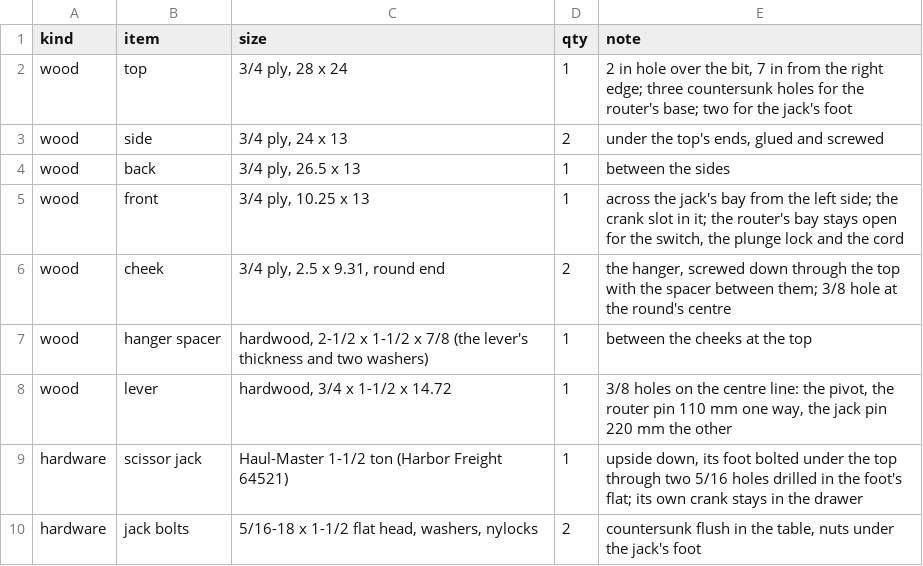
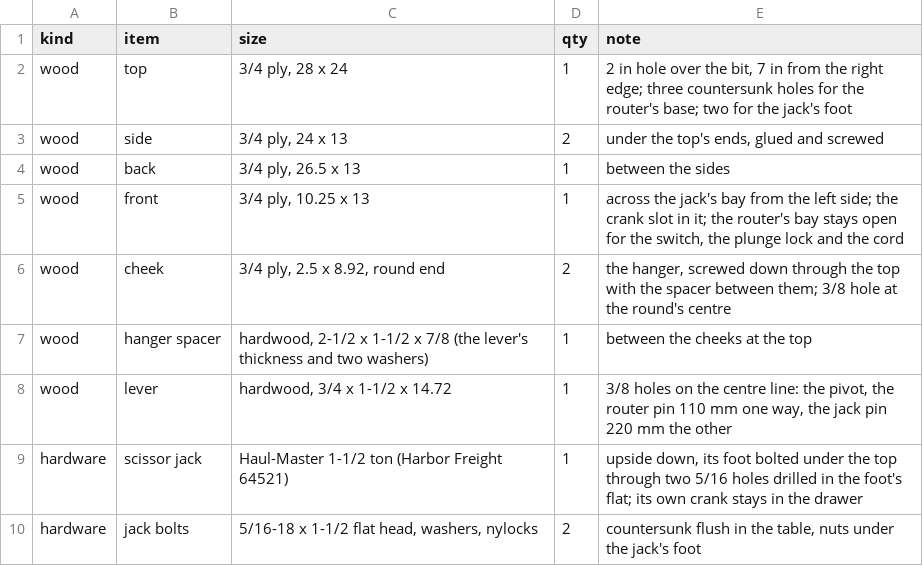
Before and after one commit to jcrigby/offkilter, a CSV file: examples/jack-table/out/parts.csv, drawn as a sheet; only a part is shown.

```diff
--- a/examples/jack-table/out/parts.csv
+++ b/examples/jack-table/out/parts.csv
@@ -5,3 +5,3 @@ wood,"back","3/4 ply, 26.5 x 13",1,"between the sides"
 wood,"front","3/4 ply, 10.25 x 13",1,"across the jack's bay from the left side; the crank slot in it; the router's bay stays open for the switch, the plunge lock and the cord"
-wood,"cheek","3/4 ply, 2.5 x 9.31, round end",2,"the hanger, screwed down through the top with the spacer between them; 3/8 hole at the round's centre"
+wood,"cheek","3/4 ply, 2.5 x 8.92, round end",2,"the hanger, screwed down through the top with the spacer between them; 3/8 hole at the round's centre"
 wood,"hanger spacer","hardwood, 2-1/2 x 1-1/2 x 7/8 (the lever's thickness and two washers)",1,"between the cheeks at the top"
```
Also changed, not shown: 20 other files.
